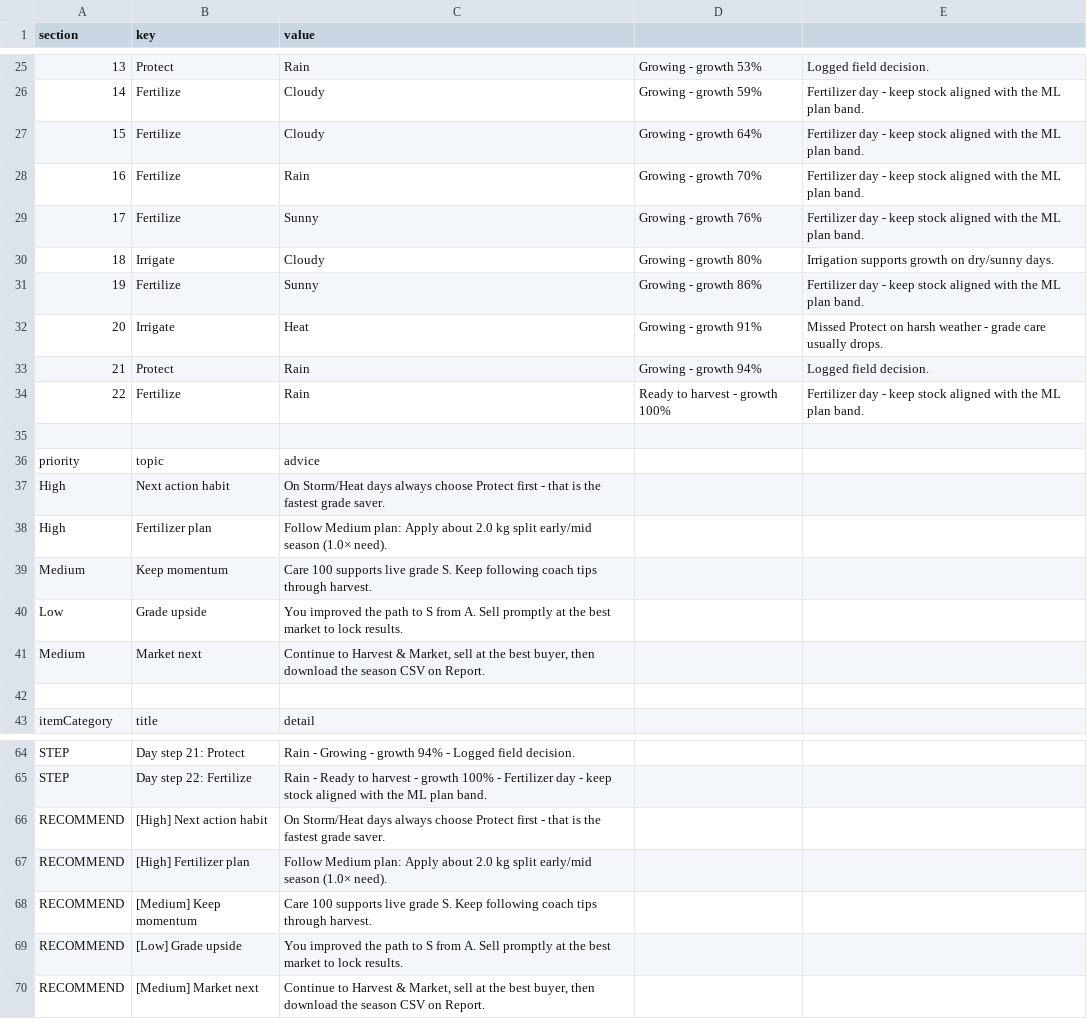
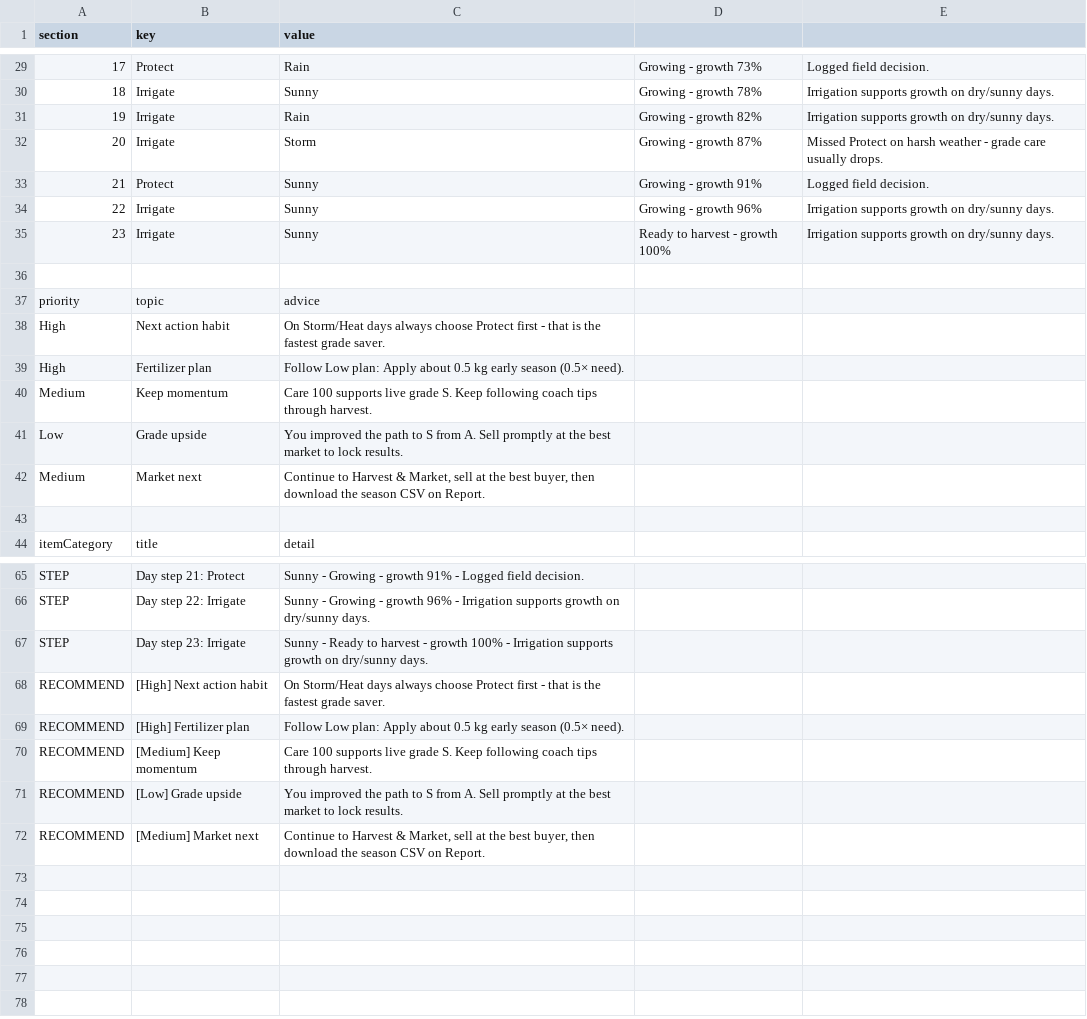
Before and after one commit to SuYeeMyatMoe/Smart_Harvest_360_Desktop_Application, a CSV file: data/detailed_plan_report.csv, drawn as a sheet; only a part is shown, gaps mark what is left out; removed rows and columns are numbered as before the commit, all else as after; the diff covers the shown part only; the diff names each change by its address in the sheet, - before the commit and + after, or states it on an @@ line.

```diff
--- a/data/detailed_plan_report.csv
+++ b/data/detailed_plan_report.csv
@@ column A (section) renumbered between rows 16 and 29 @@
-D29: Growing - growth 53%
+D29: Growing - growth 73%
-row 26: 14 | Fertilize | Cloudy | Growing - growth 59% | Fertilizer day - keep stock aligned with the ML plan band.
-row 27: 15 | Fertilize | Cloudy | Growing - growth 64% | Fertilizer day - keep stock aligned with the ML plan band.
-row 28: 16 | Fertilize | Rain | Growing - growth 70% | Fertilizer day - keep stock aligned with the ML plan band.
-row 29: 17 | Fertilize | Sunny | Growing - growth 76% | Fertilizer day - keep stock aligned with the ML plan band.
-C30 (value): Cloudy
+C30 (value): Sunny
-D30: Growing - growth 80%
+D30: Growing - growth 78%
-row 31: 19 | Fertilize | Sunny | Growing - growth 86% | Fertilizer day - keep stock aligned with the ML plan band.
+row 31: 19 | Irrigate | Rain | Growing - growth 82% | Irrigation supports growth on dry/sunny days.
-C32 (value): Heat
+C32 (value): Storm
-D32: Growing - growth 91%
+D32: Growing - growth 87%
-C33 (value): Rain
+C33 (value): Sunny
-D33: Growing - growth 94%
+D33: Growing - growth 91%
-row 34: 22 | Fertilize | Rain | Ready to harvest - growth 100% | Fertilizer day - keep stock aligned with the ML plan band.
+row 34: 22 | Irrigate | Sunny | Growing - growth 96% | Irrigation supports growth on dry/sunny days.
+row 35: 23 | Irrigate | Sunny | Ready to harvest - growth 100% | Irrigation supports growth on dry/sunny days.
-C39 (value): Follow Medium plan: Apply about 2.0 kg split early/mid season (1.0× need).
+C39 (value): Follow Low plan: Apply about 0.5 kg early season (0.5× need).
-C65 (value): Rain - Growing - growth 94% - Logged…
+C65 (value): Sunny - Growing - growth 91% - Logged…
-row 65: STEP | Day step 22: Fertilize | Rain - Ready to harvest - growth 100% - Fertilizer day - keep stock aligned with the ML plan band.
+row 66: STEP | Day step 22: Irrigate | Sunny - Growing - growth 96% - Irrigation supports growth on dry/sunny days.
+row 67: STEP | Day step 23: Irrigate | Sunny - Ready to harvest - growth 100% - Irrigation supports growth on dry/sunny days.
-C69 (value): Follow Medium plan: Apply about 2.0 kg split early/mid season (1.0× need).
+C69 (value): Follow Low plan: Apply about 0.5 kg early season (0.5× need).
```
Also changed, not shown: 12 added rows, 8 removed rows and 43 edited cells elsewhere in this file, data/activity_log.csv, 16 other files.
